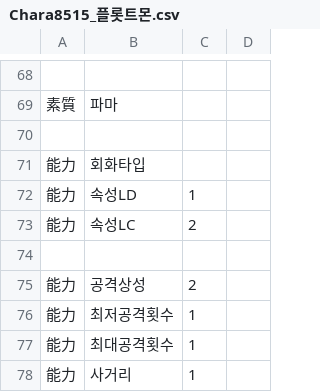
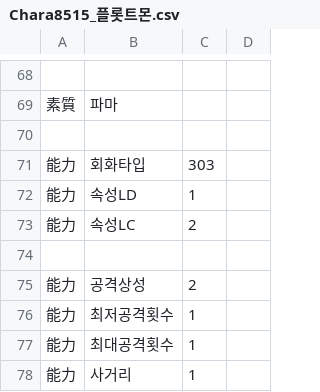
Before and after one commit to GhoulAdmiral/DigiMegaten, a CSV file: CSV/CUSTOM/惡魔/DIGIMON/Chara8515_플롯트몬.csv, drawn as a sheet; only a part is shown, gaps mark what is left out; the diff names each change by its address in the sheet, - before the commit and + after, or states it on an @@ line.

Commit message:
Update Chara8515_플롯트몬.csv

```diff
--- a/CSV/CUSTOM/惡魔/DIGIMON/Chara8515_플롯트몬.csv
+++ b/CSV/CUSTOM/惡魔/DIGIMON/Chara8515_플롯트몬.csv
-C71: (empty)
+C71: 303
```
